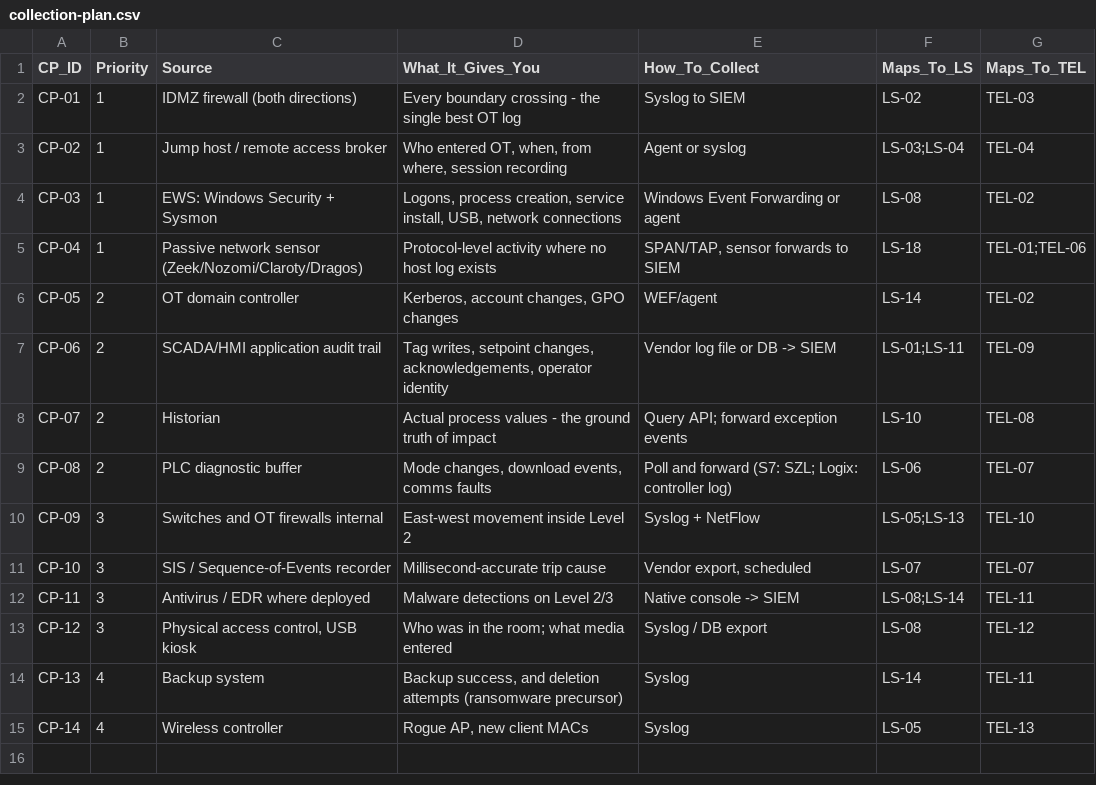
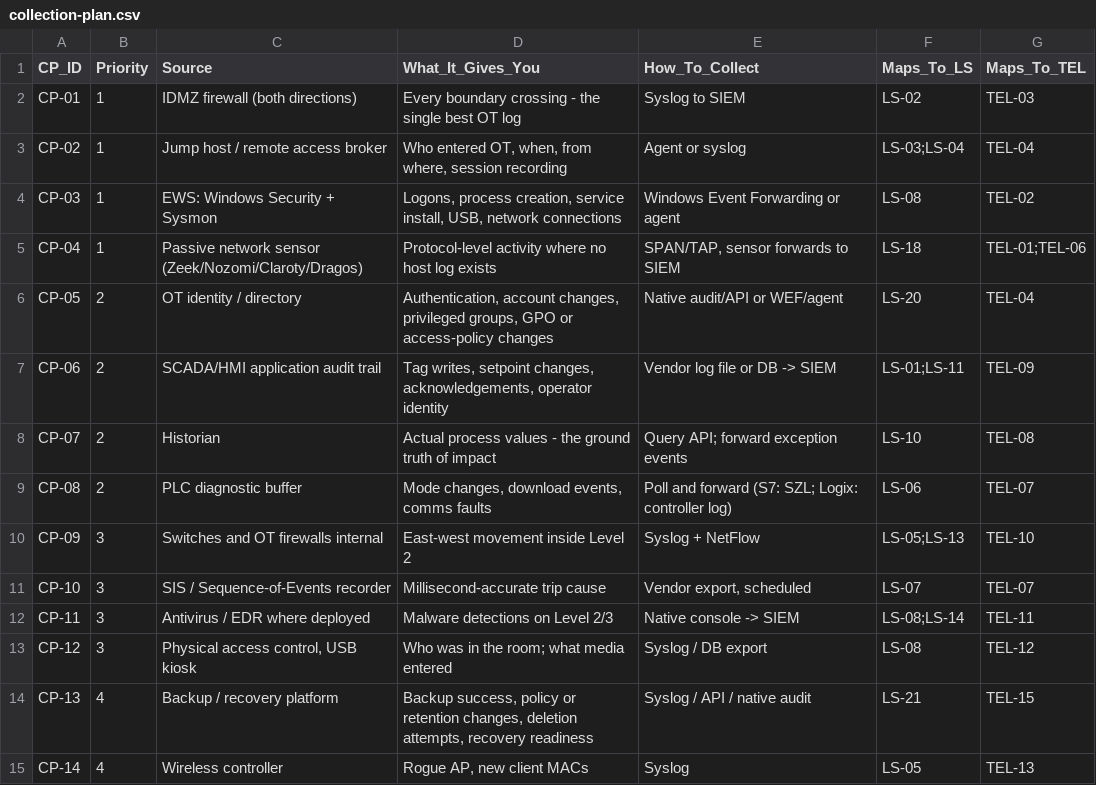
Before and after one commit to maheshreddei/OT-Detect-and-Respond, a CSV file: 01-telemetry/collection-plan.csv, drawn as a sheet.

```diff
--- a/01-telemetry/collection-plan.csv
+++ b/01-telemetry/collection-plan.csv
@@ -5,3 +5,3 @@ CP-03,1,EWS: Windows Security + Sysmon,"Logons, process creation, service instal
 CP-04,1,Passive network sensor (Zeek/Nozomi/Claroty/Dragos),Protocol-level activity where no host log exists,"SPAN/TAP, sensor forwards to SIEM",LS-18,TEL-01;TEL-06
-CP-05,2,OT domain controller,"Kerberos, account changes, GPO changes",WEF/agent,LS-14,TEL-02
+CP-05,2,OT identity / directory,"Authentication, account changes, privileged groups, GPO or access-policy changes",Native audit/API or WEF/agent,LS-20,TEL-04
 CP-06,2,SCADA/HMI application audit trail,"Tag writes, setpoint changes, acknowledgements, operator identity",Vendor log file or DB -> SIEM,LS-01;LS-11,TEL-09
@@ -13,3 +13,3 @@ CP-11,3,Antivirus / EDR where deployed,Malware detections on Level 2/3,Native co
 CP-12,3,"Physical access control, USB kiosk",Who was in the room; what media entered,Syslog / DB export,LS-08,TEL-12
-CP-13,4,Backup system,"Backup success, and deletion attempts (ransomware precursor)",Syslog,LS-14,TEL-11
+CP-13,4,Backup / recovery platform,"Backup success, policy or retention changes, deletion attempts, recovery readiness",Syslog / API / native audit,LS-21,TEL-15
 CP-14,4,Wireless controller,"Rogue AP, new client MACs",Syslog,LS-05,TEL-13
```
Also changed, not shown: 01-telemetry/log-source-inventory.csv, 01-telemetry/parser-mapping.csv, 10 other files.
